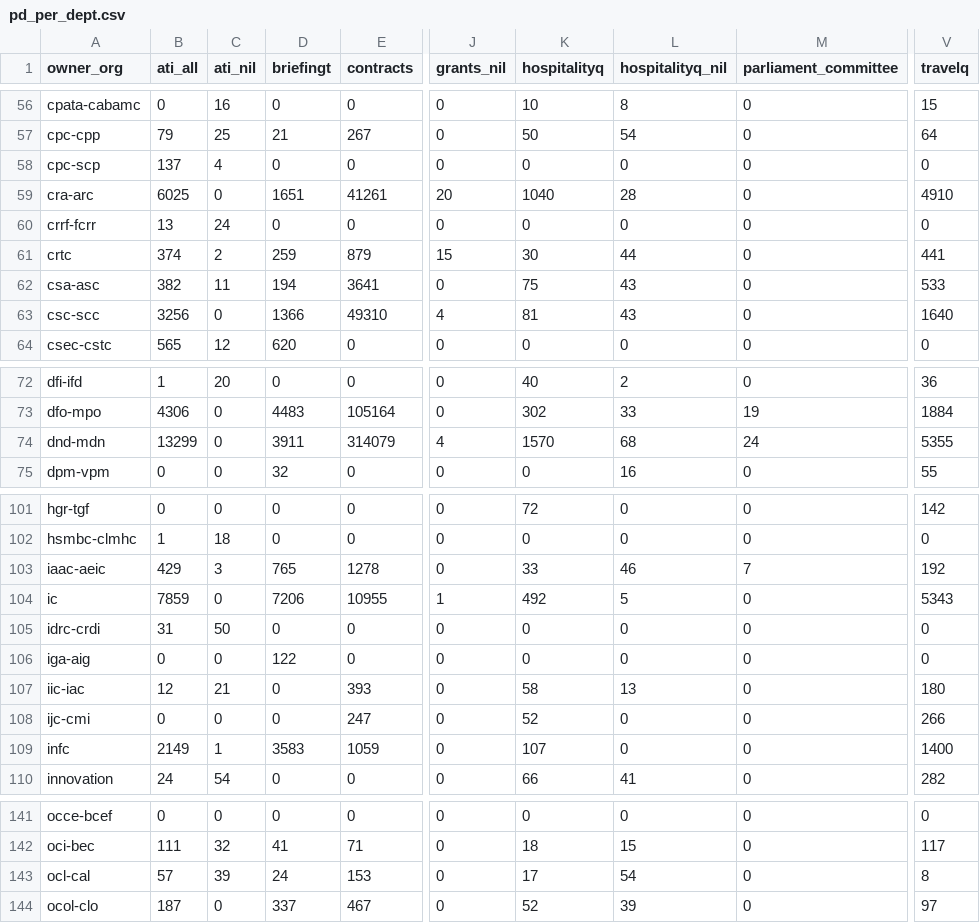
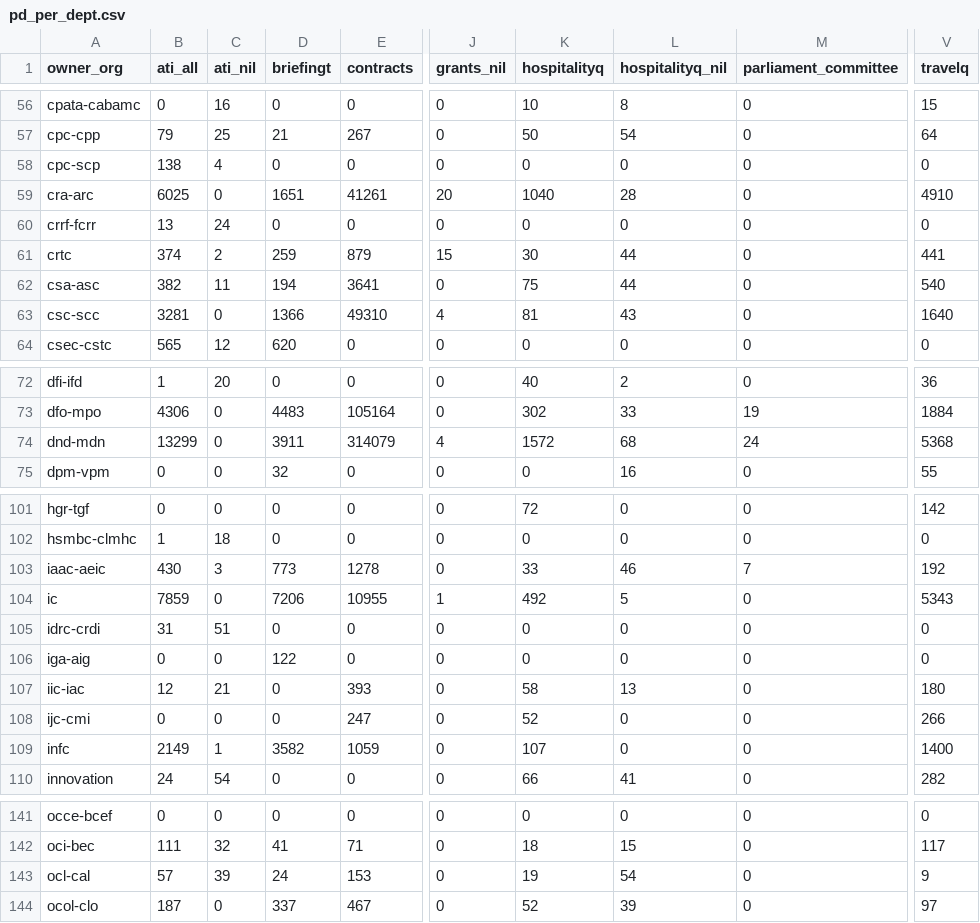
Before and after one commit to open-data/analytics-corporate-reporting, a CSV file: Corporate_reporting/pd_count/pd_per_dept.csv, drawn as a sheet; only a part is shown, gaps mark what is left out; the diff covers the shown part only; the diff names each change by its address in the sheet, - before the commit and + after, or states it on an @@ line.

```diff
--- a/Corporate_reporting/pd_count/pd_per_dept.csv
+++ b/Corporate_reporting/pd_count/pd_per_dept.csv
-B58 (ati_all): 137
+B58 (ati_all): 138
-L62 (hospitalityq_nil): 43
+L62 (hospitalityq_nil): 44
-V62 (travelq): 533
+V62 (travelq): 540
-B63 (ati_all): 3256
+B63 (ati_all): 3281
-K74 (hospitalityq): 1570
+K74 (hospitalityq): 1572
-V74 (travelq): 5355
+V74 (travelq): 5368
-B103 (ati_all): 429
+B103 (ati_all): 430
-D103 (briefingt): 765
+D103 (briefingt): 773
-C105 (ati_nil): 50
+C105 (ati_nil): 51
-D109 (briefingt): 3583
+D109 (briefingt): 3582
-K143 (hospitalityq): 17
+K143 (hospitalityq): 19
-V143 (travelq): 8
+V143 (travelq): 9
```
Also changed, not shown: 13 edited cells elsewhere in this file, Corporate_reporting/pd_count/all_pd.csv, Corporate_reporting/pd_count/nonstruc_pd.csv, 2 other files.
